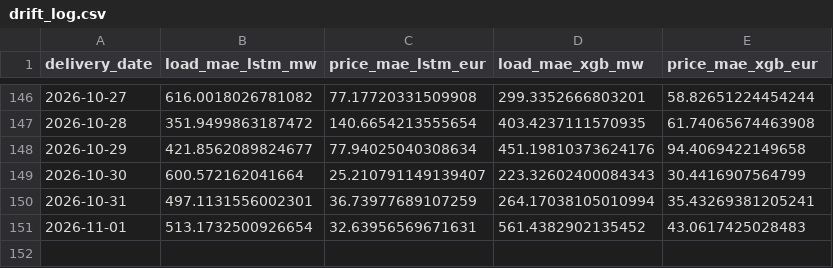
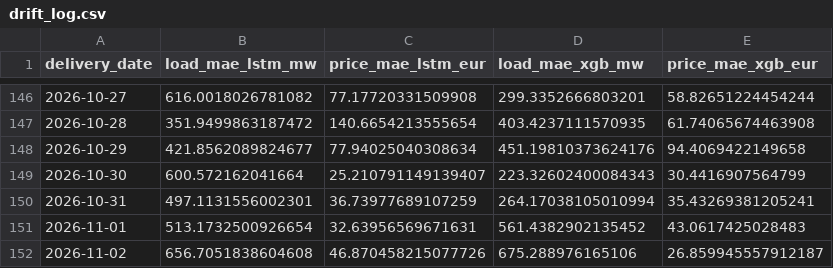
Before and after one commit to connectashish028/german-day-ahead-forecast, a CSV file: backtest_results/drift_log.csv, drawn as a sheet; only a part is shown, gaps mark what is left out.

```diff
--- a/backtest_results/drift_log.csv
+++ b/backtest_results/drift_log.csv
@@ -151 +151,2 @@ delivery_date,load_mae_lstm_mw,price_mae_lstm_eur,load_mae_xgb_mw,price_mae_xgb_
 2026-11-01,513.1732500926654,32.63956569671631,561.4382902135452,43.0617425028483
+2026-11-02,656.7051838604608,46.870458215077726,675.288976165106,26.859945557912187
```
Also changed, not shown: 3 other files.
